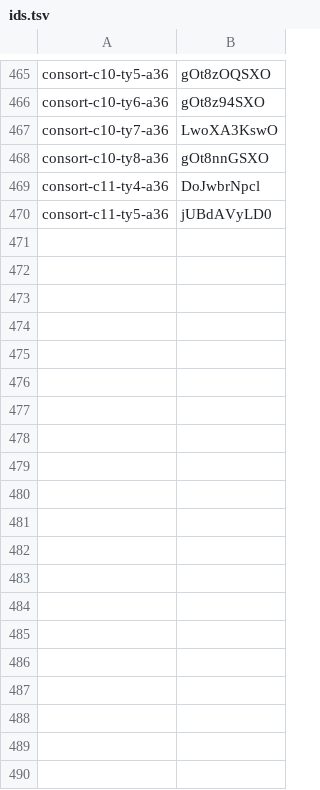
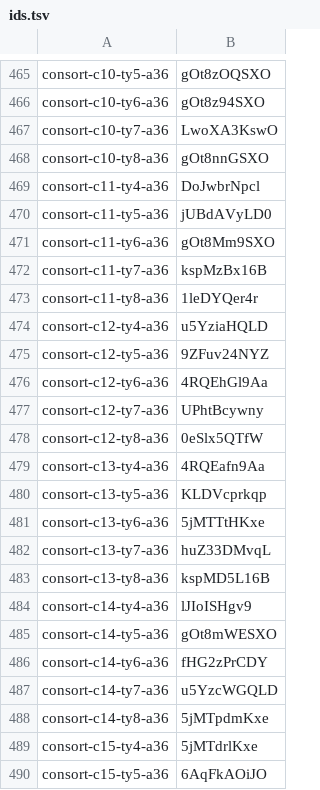
Before and after one commit to thientran2711/cung-tuong-mong, a TSV file: dev/handover/reports/fig-cutout-clean/batch-consort-ty-tools/progress/ids.tsv, drawn as a sheet; only a part is shown, gaps mark what is left out; the diff covers the shown part only.

```diff
--- a/dev/handover/reports/fig-cutout-clean/batch-consort-ty-tools/progress/ids.tsv
+++ b/dev/handover/reports/fig-cutout-clean/batch-consort-ty-tools/progress/ids.tsv
@@ -470 +470,21 @@ consort-c11-ty4-a36	DoJwbrNpcl
 consort-c11-ty5-a36	jUBdAVyLD0
+consort-c11-ty6-a36	gOt8Mm9SXO
+consort-c11-ty7-a36	kspMzBx16B
+consort-c11-ty8-a36	1leDYQer4r
+consort-c12-ty4-a36	u5YziaHQLD
+consort-c12-ty5-a36	9ZFuv24NYZ
+consort-c12-ty6-a36	4RQEhGl9Aa
+consort-c12-ty7-a36	UPhtBcywny
+consort-c12-ty8-a36	0eSlx5QTfW
+consort-c13-ty4-a36	4RQEafn9Aa
+consort-c13-ty5-a36	KLDVcprkqp
+consort-c13-ty6-a36	5jMTTtHKxe
+consort-c13-ty7-a36	huZ33DMvqL
+consort-c13-ty8-a36	kspMD5L16B
+consort-c14-ty4-a36	lJIoISHgv9
+consort-c14-ty5-a36	gOt8mWESXO
+consort-c14-ty6-a36	fHG2zPrCDY
+consort-c14-ty7-a36	u5YzcWGQLD
+consort-c14-ty8-a36	5jMTpdmKxe
+consort-c15-ty4-a36	5jMTdrlKxe
+consort-c15-ty5-a36	6AqFkAOiJO
```
Also changed, not shown: 12 added rows elsewhere in this file, dev/handover/reports/fig-cutout-clean/batch-consort-ty-tools/progress/older.tsv, 2 other files.
